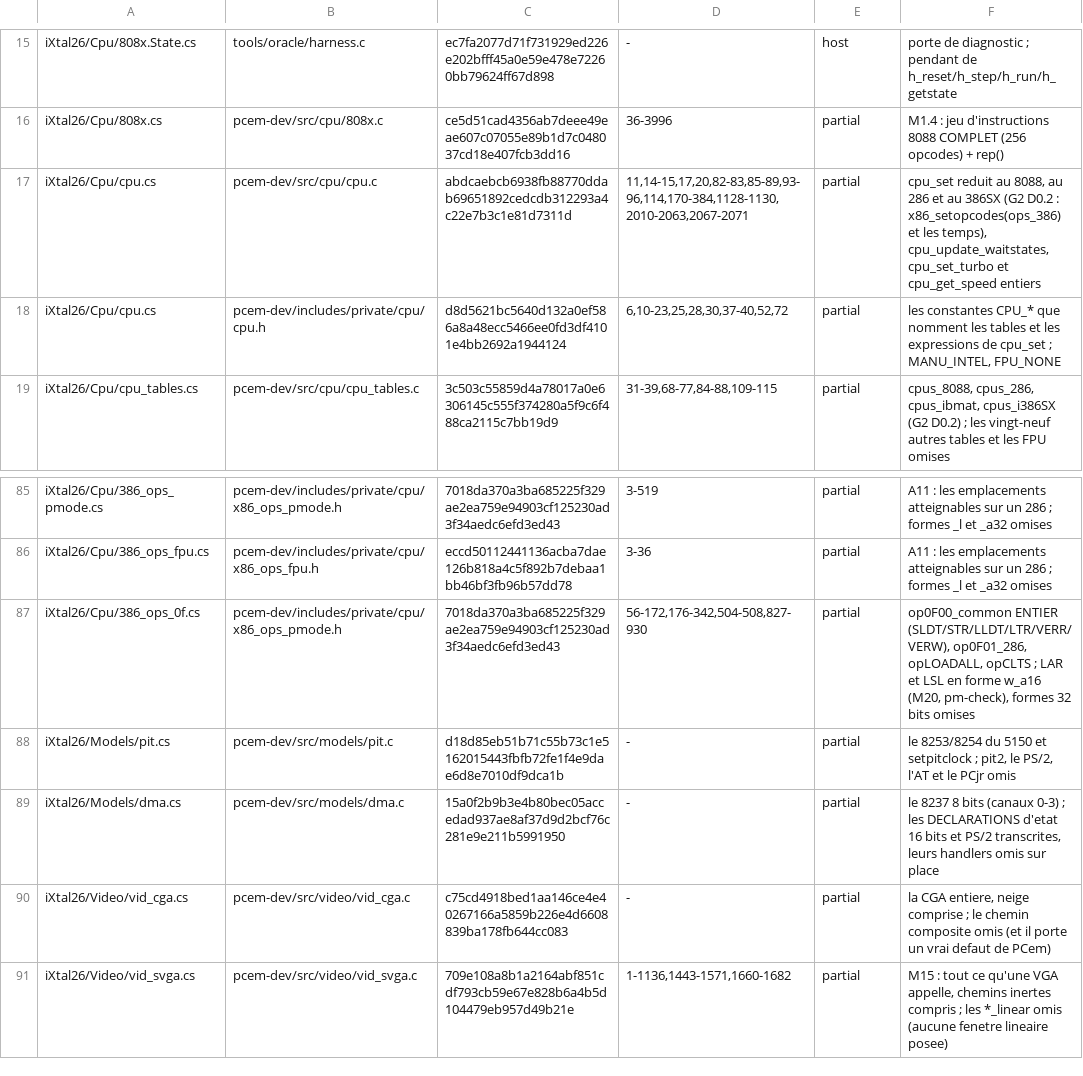
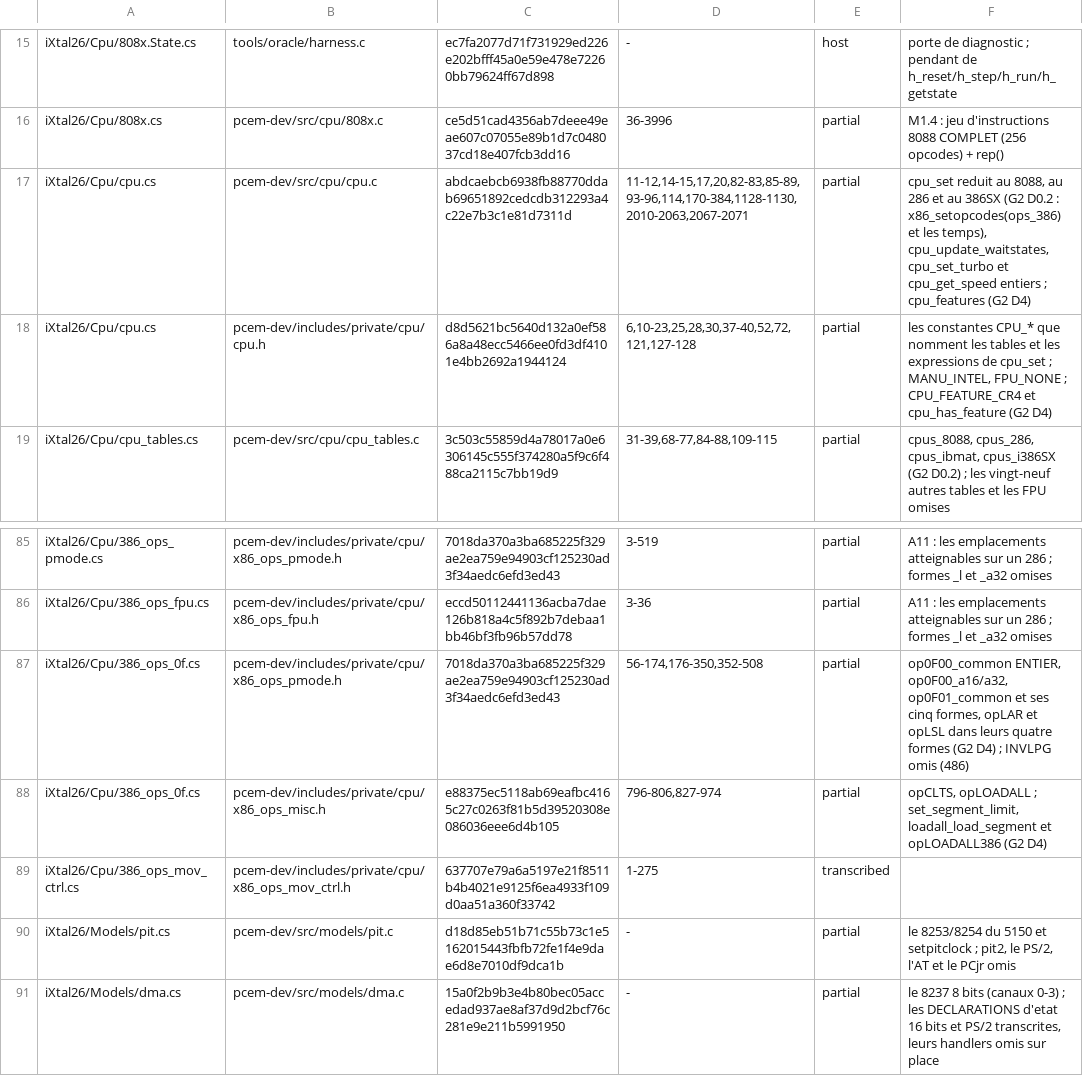
Before and after one commit to jpeloille/iXtal928, a TSV file: oracle.tsv, drawn as a sheet; only a part is shown, gaps mark what is left out; the shorter side is filled out with more unchanged rows.

```diff
--- a/oracle.tsv
+++ b/oracle.tsv
@@ -16,4 +16,4 @@ iXtal26/Cpu/808x.State.cs	tools/oracle/harness.c	ec7fa2077d71f731929ed226e202bff
 iXtal26/Cpu/808x.cs	pcem-dev/src/cpu/808x.c	ce5d51cad4356ab7deee49eae607c07055e89b1d7c048037cd18e407fcb3dd16	36-3996	partial	M1.4 : jeu d'instructions 8088 COMPLET (256 opcodes) + rep()
-iXtal26/Cpu/cpu.cs	pcem-dev/src/cpu/cpu.c	abdcaebcb6938fb88770ddab69651892cedcdb312293a4c22e7b3c1e81d7311d	11,14-15,17,20,82-83,85-89,93-96,114,170-384,1128-1130,2010-2063,2067-2071	partial	cpu_set reduit au 8088, au 286 et au 386SX (G2 D0.2 : x86_setopcodes(ops_386) et les temps), cpu_update_waitstates, cpu_set_turbo et cpu_get_speed entiers
-iXtal26/Cpu/cpu.cs	pcem-dev/includes/private/cpu/cpu.h	d8d5621bc5640d132a0ef586a8a48ecc5466ee0fd3df4101e4bb2692a1944124	6,10-23,25,28,30,37-40,52,72	partial	les constantes CPU_* que nomment les tables et les expressions de cpu_set ; MANU_INTEL, FPU_NONE
+iXtal26/Cpu/cpu.cs	pcem-dev/src/cpu/cpu.c	abdcaebcb6938fb88770ddab69651892cedcdb312293a4c22e7b3c1e81d7311d	11-12,14-15,17,20,82-83,85-89,93-96,114,170-384,1128-1130,2010-2063,2067-2071	partial	cpu_set reduit au 8088, au 286 et au 386SX (G2 D0.2 : x86_setopcodes(ops_386) et les temps), cpu_update_waitstates, cpu_set_turbo et cpu_get_speed entiers ; cpu_features (G2 D4)
+iXtal26/Cpu/cpu.cs	pcem-dev/includes/private/cpu/cpu.h	d8d5621bc5640d132a0ef586a8a48ecc5466ee0fd3df4101e4bb2692a1944124	6,10-23,25,28,30,37-40,52,72,121,127-128	partial	les constantes CPU_* que nomment les tables et les expressions de cpu_set ; MANU_INTEL, FPU_NONE ; CPU_FEATURE_CR4 et cpu_has_feature (G2 D4)
 iXtal26/Cpu/cpu_tables.cs	pcem-dev/src/cpu/cpu_tables.c	3c503c55859d4a78017a0e6306145c555f374280a5f9c6f488ca2115c7bb19d9	31-39,68-77,84-88,109-115	partial	cpus_8088, cpus_286, cpus_ibmat, cpus_i386SX (G2 D0.2) ; les vingt-neuf autres tables et les FPU omises
@@ -86,3 +86,5 @@ iXtal26/Cpu/386_ops_pmode.cs	pcem-dev/includes/private/cpu/x86_ops_pmode.h	7018d
 iXtal26/Cpu/386_ops_fpu.cs	pcem-dev/includes/private/cpu/x86_ops_fpu.h	eccd50112441136acba7dae126b818a4c5f892b7debaa1bb46bf3fb96b57dd78	3-36	partial	A11 : les emplacements atteignables sur un 286 ; formes _l et _a32 omises
-iXtal26/Cpu/386_ops_0f.cs	pcem-dev/includes/private/cpu/x86_ops_pmode.h	7018da370a3ba685225f329ae2ea759e94903cf125230ad3f34aedc6efd3ed43	56-172,176-342,504-508,827-930	partial	op0F00_common ENTIER (SLDT/STR/LLDT/LTR/VERR/VERW), op0F01_286, opLOADALL, opCLTS ; LAR et LSL en forme w_a16 (M20, pm-check), formes 32 bits omises
+iXtal26/Cpu/386_ops_0f.cs	pcem-dev/includes/private/cpu/x86_ops_pmode.h	7018da370a3ba685225f329ae2ea759e94903cf125230ad3f34aedc6efd3ed43	56-174,176-350,352-508	partial	op0F00_common ENTIER, op0F00_a16/a32, op0F01_common et ses cinq formes, opLAR et opLSL dans leurs quatre formes (G2 D4) ; INVLPG omis (486)
+iXtal26/Cpu/386_ops_0f.cs	pcem-dev/includes/private/cpu/x86_ops_misc.h	e88375ec5118ab69eafbc4165c27c0263f81b5d39520308e086036eee6d4b105	796-806,827-974	partial	opCLTS, opLOADALL ; set_segment_limit, loadall_load_segment et opLOADALL386 (G2 D4)
+iXtal26/Cpu/386_ops_mov_ctrl.cs	pcem-dev/includes/private/cpu/x86_ops_mov_ctrl.h	637707e79a6a5197e21f8511b4b4021e9125f6ea4933f109d0aa51a360f33742	1-275	transcribed	
 iXtal26/Models/pit.cs	pcem-dev/src/models/pit.c	d18d85eb51b71c55b73c1e5162015443fbfb72fe1f4e9dae6d8e7010df9dca1b	-	partial	le 8253/8254 du 5150 et setpitclock ; pit2, le PS/2, l'AT et le PCjr omis
```
Also changed, not shown: 7 other files.
